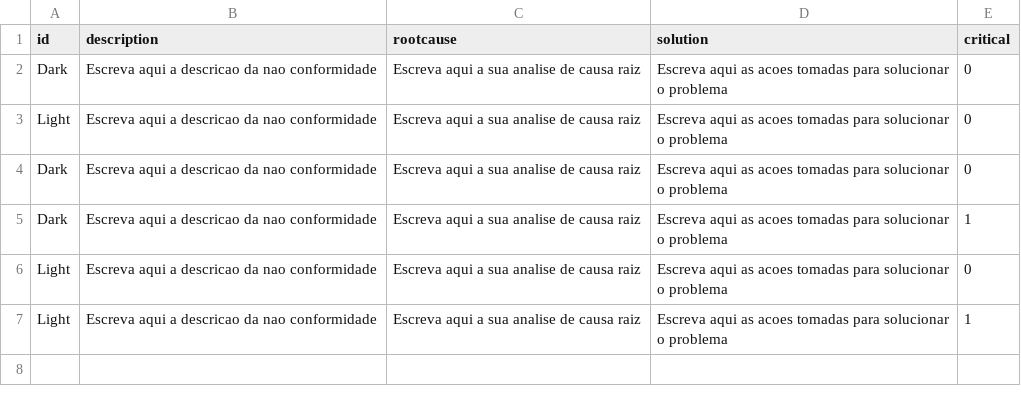
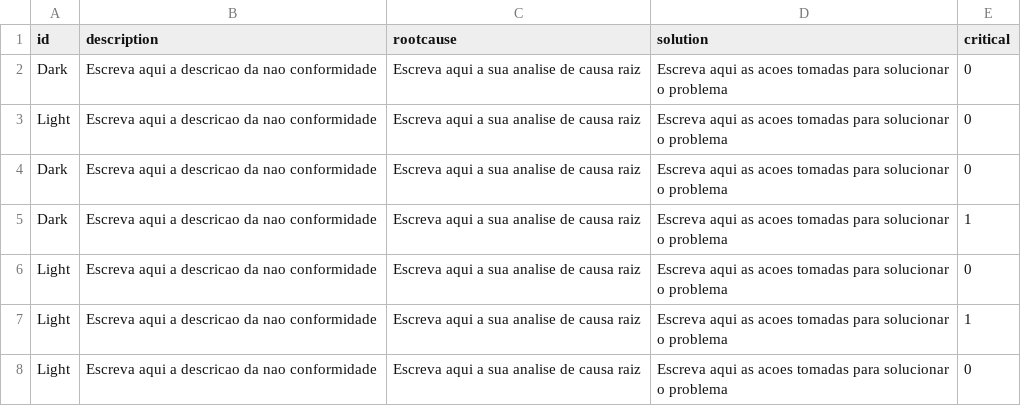
Before and after one commit to GuilhermeTagliati/Python_for_Non_Programmers, a CSV file: 01_NonConformities/role model project/data/data.csv, drawn as a sheet.

```diff
--- a/01_NonConformities/role model project/data/data.csv
+++ b/01_NonConformities/role model project/data/data.csv
@@ -7 +7,2 @@ Light,Escreva aqui a descricao da nao conformidade,Escreva aqui a sua analise de
 Light,Escreva aqui a descricao da nao conformidade,Escreva aqui a sua analise de causa raiz,Escreva aqui as acoes tomadas para solucionar o problema,1
+Light,Escreva aqui a descricao da nao conformidade,Escreva aqui a sua analise de causa raiz,Escreva aqui as acoes tomadas para solucionar o problema,0
```
Also changed, not shown: 1 other file.
